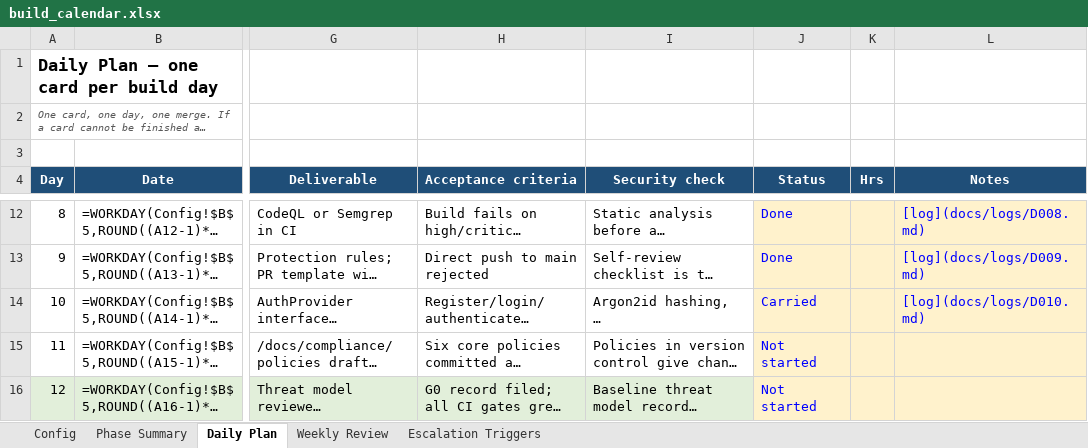
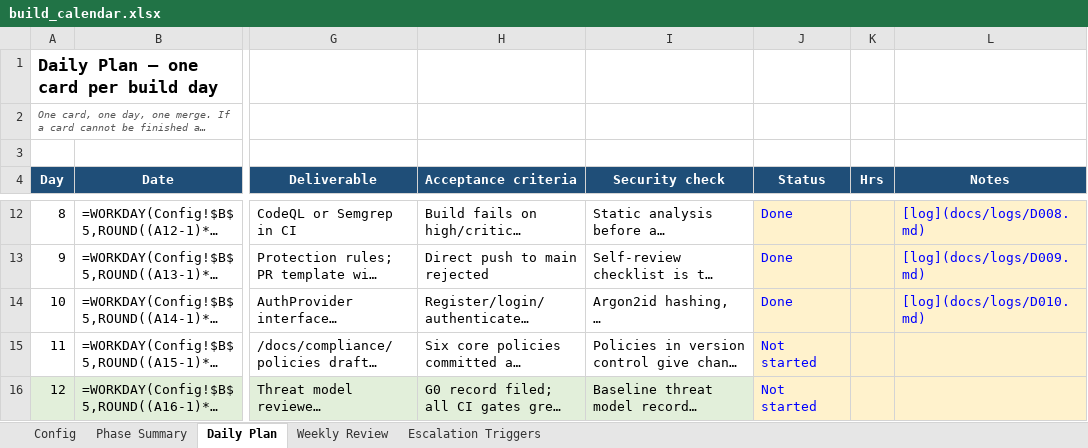
Before and after one commit to harley-bit/smb-commerce-os, an Excel workbook: docs/implementation_calendar/build_calendar.xlsx, sheet Daily Plan, drawn as a sheet; only a part is shown, gaps mark what is left out; long unchanged cells end in …; values as stored, in another font and other column widths than the file's, no borders; formulas without a stored value are shown as written; the diff names each change by its address in the sheet, - before the commit and + after, or states it on an @@ line.

```diff
--- a/docs/implementation_calendar/build_calendar.xlsx (sheet Daily Plan)
+++ b/docs/implementation_calendar/build_calendar.xlsx (sheet Daily Plan)
-J14 (Status): Carried
+J14 (Status): Done
```
Also changed, not shown: 14 other files.
